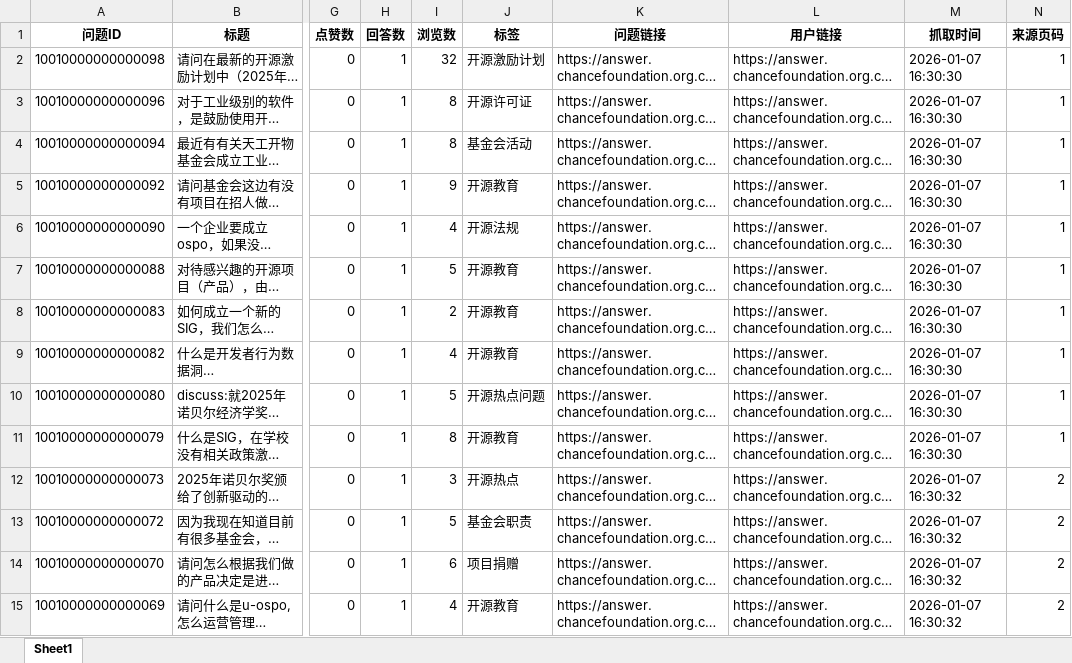
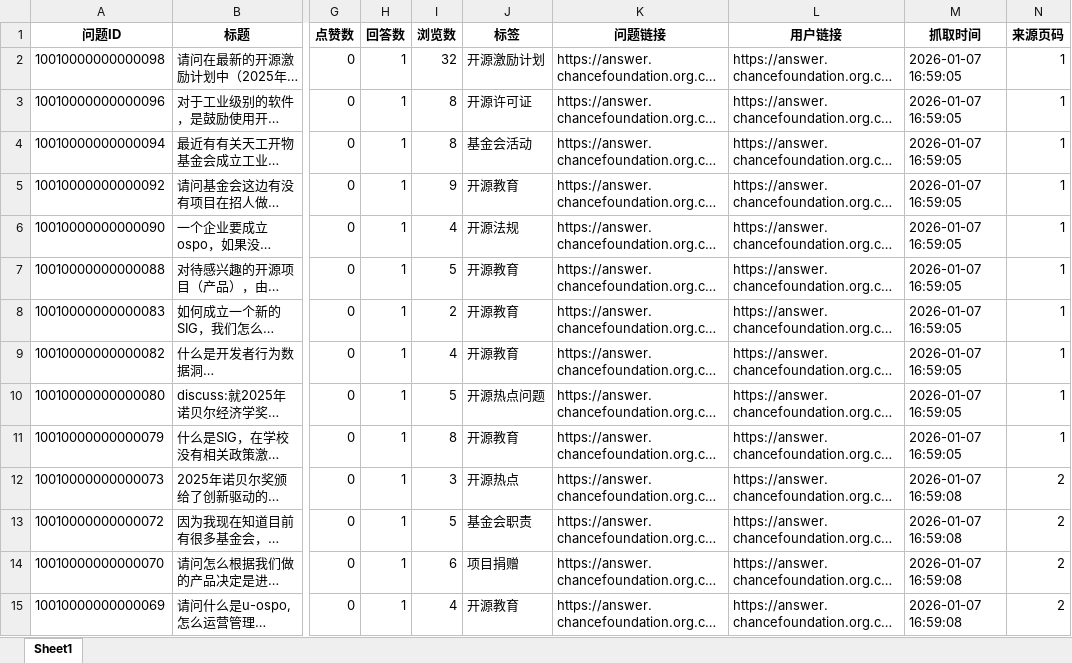
Before and after one commit to HaoJinjin/foundation-qa-crawler, an Excel workbook: backendData/output/questions_data_full.xlsx, sheet Sheet1, drawn as a sheet; only a part is shown, gaps mark what is left out; long unchanged cells end in …; values as stored, in another font and other column widths than the file's, no borders; the diff covers the shown part only; the diff names each change by its address in the sheet, - before the commit and + after, or states it on an @@ line.

```diff
--- a/backendData/output/questions_data_full.xlsx (sheet Sheet1)
+++ b/backendData/output/questions_data_full.xlsx (sheet Sheet1)
-M2:M11 (抓取时间): 2026-01-07 16:30:30
+M2:M11 (抓取时间): 2026-01-07 16:59:05
-M12:M15 (抓取时间): 2026-01-07 16:30:32
+M12:M15 (抓取时间): 2026-01-07 16:59:08
```
Also changed, not shown: 25 edited cells elsewhere in this sheet, backendData/output/questions_data.xlsx, 6 other files.
